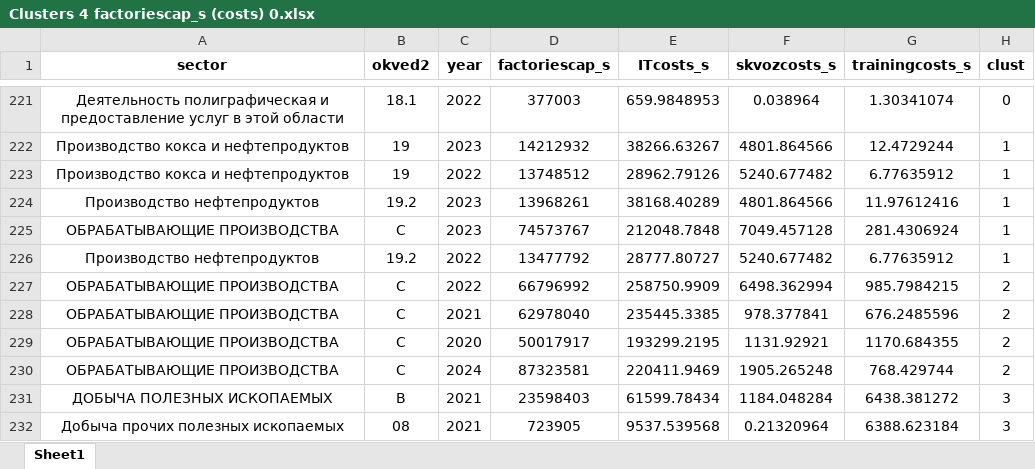
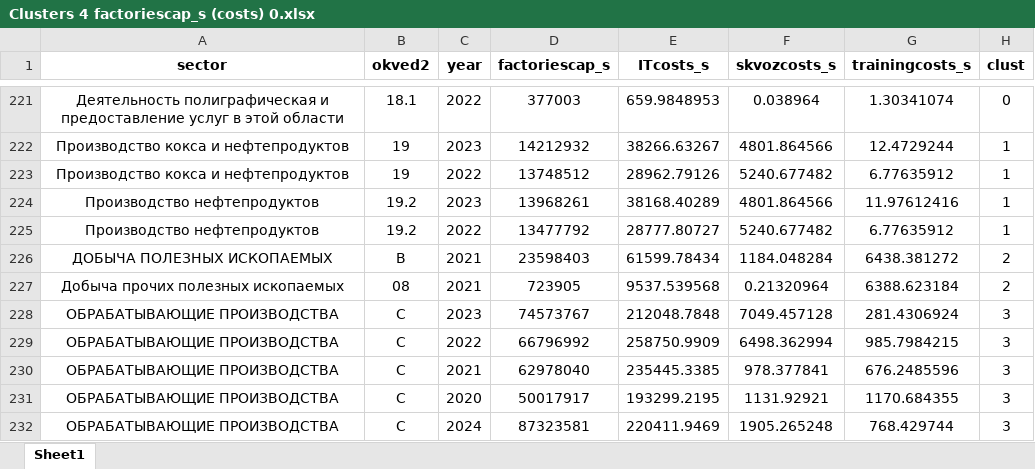
Before and after one commit to aghajanyan/ITMO-3, an Excel workbook: clustering/Clusters 4 factoriescap_s (costs) 0.xlsx, sheet Sheet1, drawn as a sheet; only a part is shown, gaps mark what is left out; values as stored, in another font and other column widths than the file's, no borders; removed rows and columns are numbered as before the commit, all else as after; the diff names each change by its address in the sheet, - before the commit and + after, or states it on an @@ line.

```diff
--- a/clustering/Clusters 4 factoriescap_s (costs) 0.xlsx (sheet Sheet1)
+++ b/clustering/Clusters 4 factoriescap_s (costs) 0.xlsx (sheet Sheet1)
-row 225: ОБРАБАТЫВАЮЩИЕ ПРОИЗВОДСТВА | C | 2023 | 74573767 | 212048.7848 | 7049.457128 | 281.4306924 | 1
+row 226: ДОБЫЧА ПОЛЕЗНЫХ ИСКОПАЕМЫХ | B | 2021 | 23598403 | 61599.78434 | 1184.048284 | 6438.381272 | 2
+row 227: Добыча прочих полезных ископаемых | 08 | 2021 | 723905 | 9537.539568 | 0.21320964 | 6388.623184 | 2
+row 228: ОБРАБАТЫВАЮЩИЕ ПРОИЗВОДСТВА | C | 2023 | 74573767 | 212048.7848 | 7049.457128 | 281.4306924 | 3
-H229:H232 (clust): 2
+H229:H232 (clust): 3
-row 231: ДОБЫЧА ПОЛЕЗНЫХ ИСКОПАЕМЫХ | B | 2021 | 23598403 | 61599.78434 | 1184.048284 | 6438.381272 | 3
-row 232: Добыча прочих полезных ископаемых | 08 | 2021 | 723905 | 9537.539568 | 0.21320964 | 6388.623184 | 3
```
Also changed, not shown: clustering/median of 4 clusters (factoriescap_s (costs) 0).xlsx, 4 other files.
